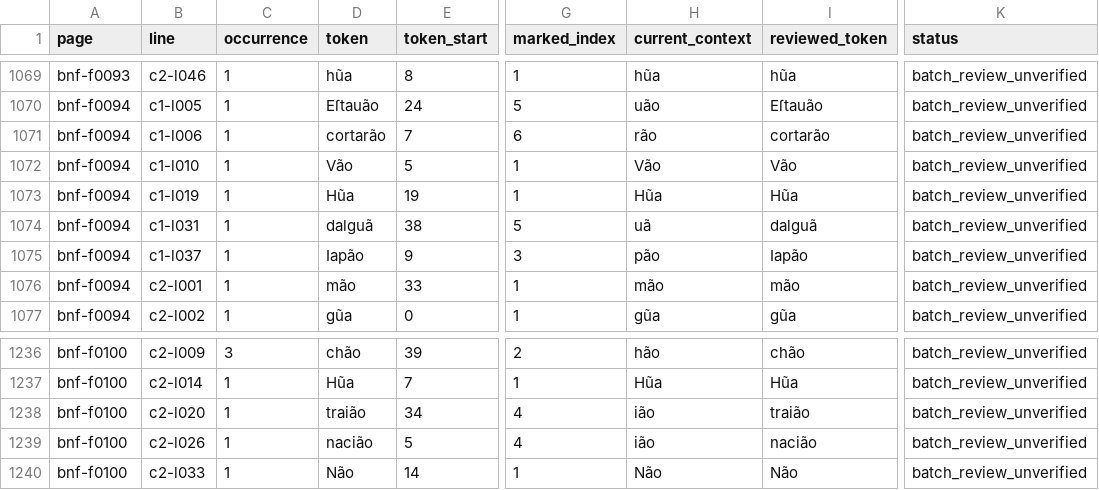
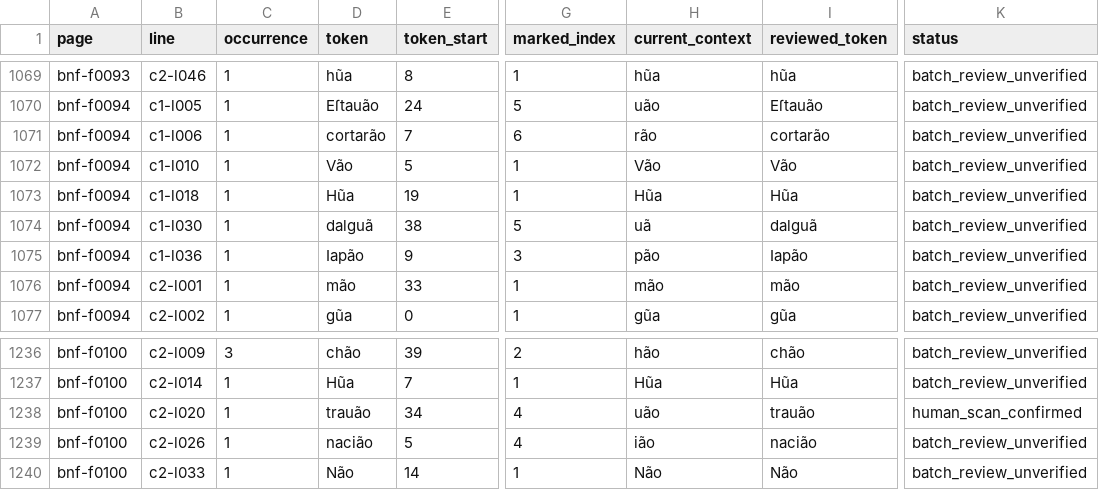
Before and after one commit to hiroshi-manabe/nippo-jisho, a TSV file: pilot/adjacent-vowel-tilde-audit.tsv, drawn as a sheet; only a part is shown, gaps mark what is left out; the diff names each change by its address in the sheet, - before the commit and + after, or states it on an @@ line.

```diff
--- a/pilot/adjacent-vowel-tilde-audit.tsv
+++ b/pilot/adjacent-vowel-tilde-audit.tsv
-B1073 (line): c1-l019
+B1073 (line): c1-l018
-B1074 (line): c1-l031
+B1074 (line): c1-l030
-B1075 (line): c1-l037
+B1075 (line): c1-l036
-D1238 (token): traião
+D1238 (token): trauão
-H1238 (current_context): ião
+H1238 (current_context): uão
-I1238 (reviewed_token): traião
+I1238 (reviewed_token): trauão
-K1238 (status): batch_review_unverified
+K1238 (status): human_scan_confirmed
```
Also changed, not shown: pilot/tilde-position-audit.tsv, 58 other files.
